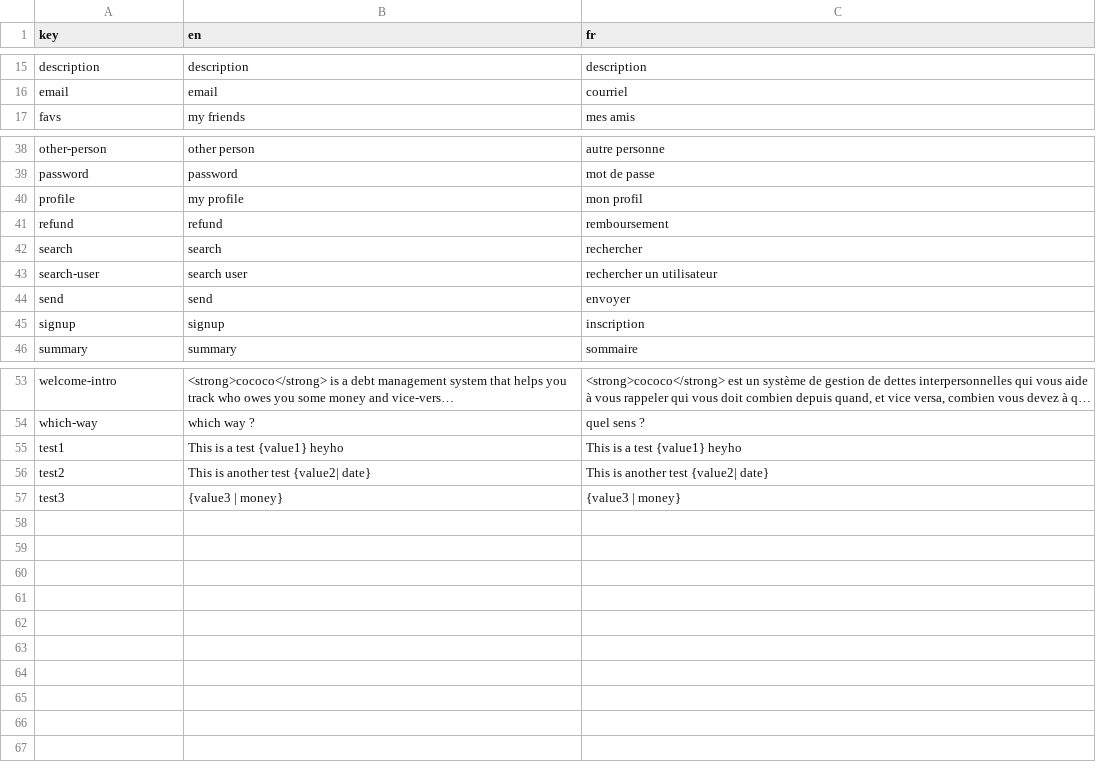
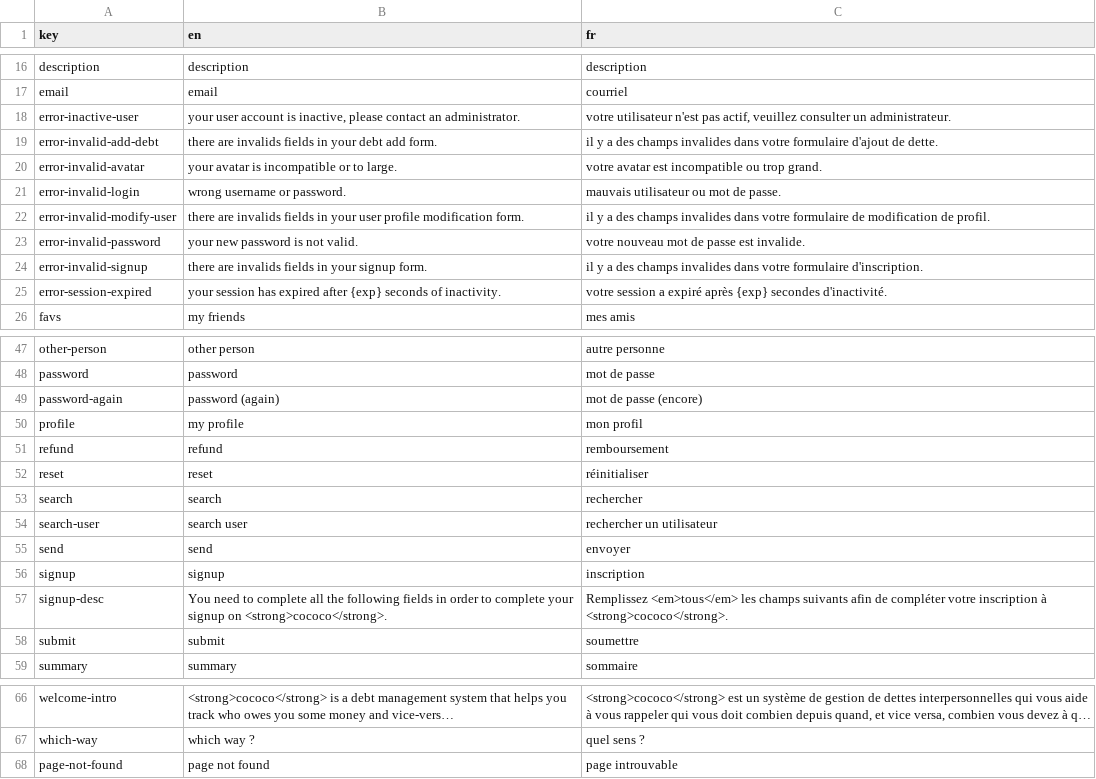
Before and after one commit to simark/cococo, a CSV file: lang/lang.csv, drawn as a sheet; only a part is shown, gaps mark what is left out; long unchanged cells end in …; removed rows and columns are numbered as before the commit, all else as after; the diff covers the shown part only; the diff names each change by its address in the sheet, - before the commit and + after, or states it on an @@ line.

Commit message:
More translation

```diff
--- a/lang/lang.csv
+++ b/lang/lang.csv
+row 18: error-inactive-user | your user account is inactive, please contact an administrator. | votre utilisateur n'est pas actif, veuillez consulter un administrateur.
+row 19: error-invalid-add-debt | there are invalids fields in your debt add form. | il y a des champs invalides dans votre formulaire d'ajout de dette.
+row 20: error-invalid-avatar | your avatar is incompatible or to large. | votre avatar est incompatible ou trop grand.
+row 21: error-invalid-login | wrong username or password. | mauvais utilisateur ou mot de passe.
+row 22: error-invalid-modify-user | there are invalids fields in your user profile modification form. | il y a des champs invalides dans votre formulaire de modification de profil.
+row 23: error-invalid-password | your new password is not valid. | votre nouveau mot de passe est invalide.
+row 24: error-invalid-signup | there are invalids fields in your signup form. | il y a des champs invalides dans votre formulaire d'inscription.
+row 25: error-session-expired | your session has expired after {exp} seconds of inactivity. | votre session a expiré après {exp} secondes d'inactivité.
+row 49: password-again | password (again) | mot de passe (encore)
+row 52: reset | reset | réinitialiser
+row 57: signup-desc | You need to complete all the following fields in order to complete your signup on <strong>cococo</strong>. | Remplissez <em>tous</em> les champs suivants afin de compléter votre inscription à <strong>cococo</strong>.
+row 58: submit | submit | soumettre
-row 55: test1 | This is a test {value1} heyho | This is a test {value1} heyho
-row 56: test2 | This is another test {value2| date} | This is another test {value2| date}
-row 57: test3 | {value3 | money} | {value3 | money}
+row 68: page-not-found | page not found | page introuvable
```
Also changed, not shown: 1 added row elsewhere in this file, 3 other files.
